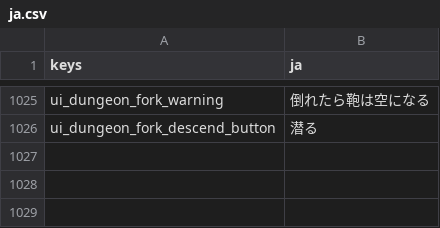
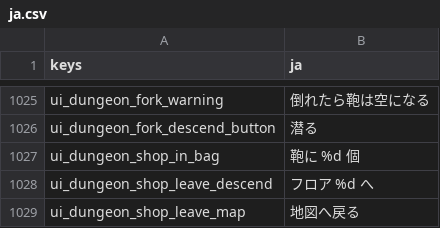
Before and after one commit to darkouji0105/pomodoro-heroes, a CSV file: localization/ja.csv, drawn as a sheet; only a part is shown, gaps mark what is left out; the diff names each change by its address in the sheet, - before the commit and + after, or states it on an @@ line.

```diff
--- a/localization/ja.csv
+++ b/localization/ja.csv
+row 1027: ui_dungeon_shop_in_bag | 鞄に %d 個
+row 1028: ui_dungeon_shop_leave_descend | フロア %d へ
+row 1029: ui_dungeon_shop_leave_map | 地図へ戻る
```
Also changed, not shown: 8 other files.
